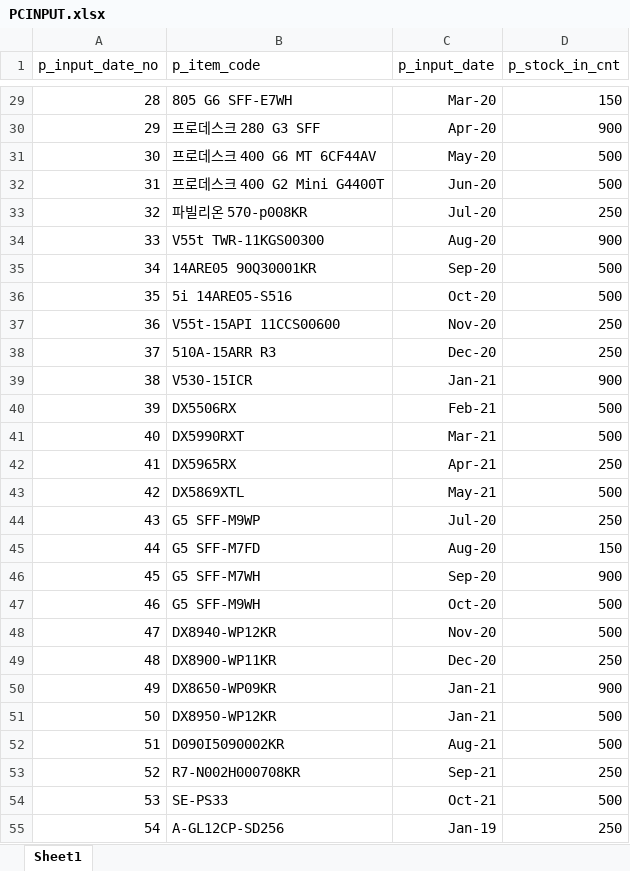
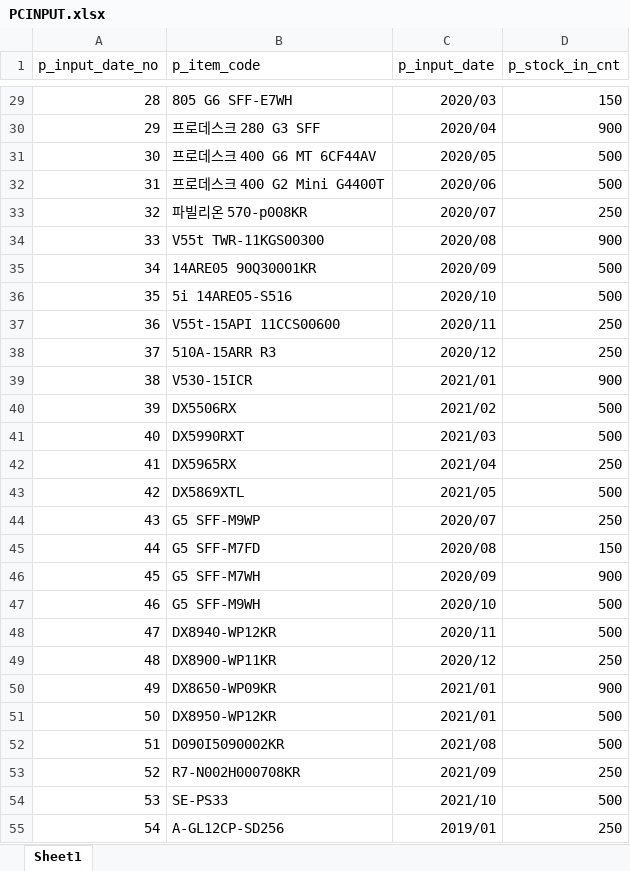
Before and after one commit to noel7752-gmail-com/-ERP-System, an Excel workbook: 심영섭/엑셀데이터_TO_DB데이터변환작업/INPUTOUTPUT/PCINPUT.xlsx, sheet Sheet1, drawn as a sheet; only a part is shown, gaps mark what is left out; values as stored, in another font and other column widths than the file's, no borders; the diff covers the shown part only; the diff names each change by its address in the sheet, - before the commit and + after, or states it on an @@ line.

```diff
--- a/심영섭/엑셀데이터_TO_DB데이터변환작업/INPUTOUTPUT/PCINPUT.xlsx (sheet Sheet1)
+++ b/심영섭/엑셀데이터_TO_DB데이터변환작업/INPUTOUTPUT/PCINPUT.xlsx (sheet Sheet1)
-C29 (p_input_date): Mar-20
+C29 (p_input_date): 2020/03
-C30 (p_input_date): Apr-20
+C30 (p_input_date): 2020/04
-C31 (p_input_date): May-20
+C31 (p_input_date): 2020/05
-C32 (p_input_date): Jun-20
+C32 (p_input_date): 2020/06
-C33 (p_input_date): Jul-20
+C33 (p_input_date): 2020/07
-C34 (p_input_date): Aug-20
+C34 (p_input_date): 2020/08
-C35 (p_input_date): Sep-20
+C35 (p_input_date): 2020/09
-C36 (p_input_date): Oct-20
+C36 (p_input_date): 2020/10
-C37 (p_input_date): Nov-20
+C37 (p_input_date): 2020/11
-C38 (p_input_date): Dec-20
+C38 (p_input_date): 2020/12
-C39 (p_input_date): Jan-21
+C39 (p_input_date): 2021/01
-C40 (p_input_date): Feb-21
+C40 (p_input_date): 2021/02
-C41 (p_input_date): Mar-21
+C41 (p_input_date): 2021/03
-C42 (p_input_date): Apr-21
+C42 (p_input_date): 2021/04
-C43 (p_input_date): May-21
+C43 (p_input_date): 2021/05
-C44 (p_input_date): Jul-20
+C44 (p_input_date): 2020/07
-C45 (p_input_date): Aug-20
+C45 (p_input_date): 2020/08
-C46 (p_input_date): Sep-20
+C46 (p_input_date): 2020/09
-C47 (p_input_date): Oct-20
+C47 (p_input_date): 2020/10
-C48 (p_input_date): Nov-20
+C48 (p_input_date): 2020/11
-C49 (p_input_date): Dec-20
+C49 (p_input_date): 2020/12
-C50:C51 (p_input_date): Jan-21
+C50:C51 (p_input_date): 2021/01
-C52 (p_input_date): Aug-21
+C52 (p_input_date): 2021/08
-C53 (p_input_date): Sep-21
+C53 (p_input_date): 2021/09
-C54 (p_input_date): Oct-21
+C54 (p_input_date): 2021/10
-C55 (p_input_date): Jan-19
+C55 (p_input_date): 2019/01
```
Also changed, not shown: 100 edited cells elsewhere in this sheet.
